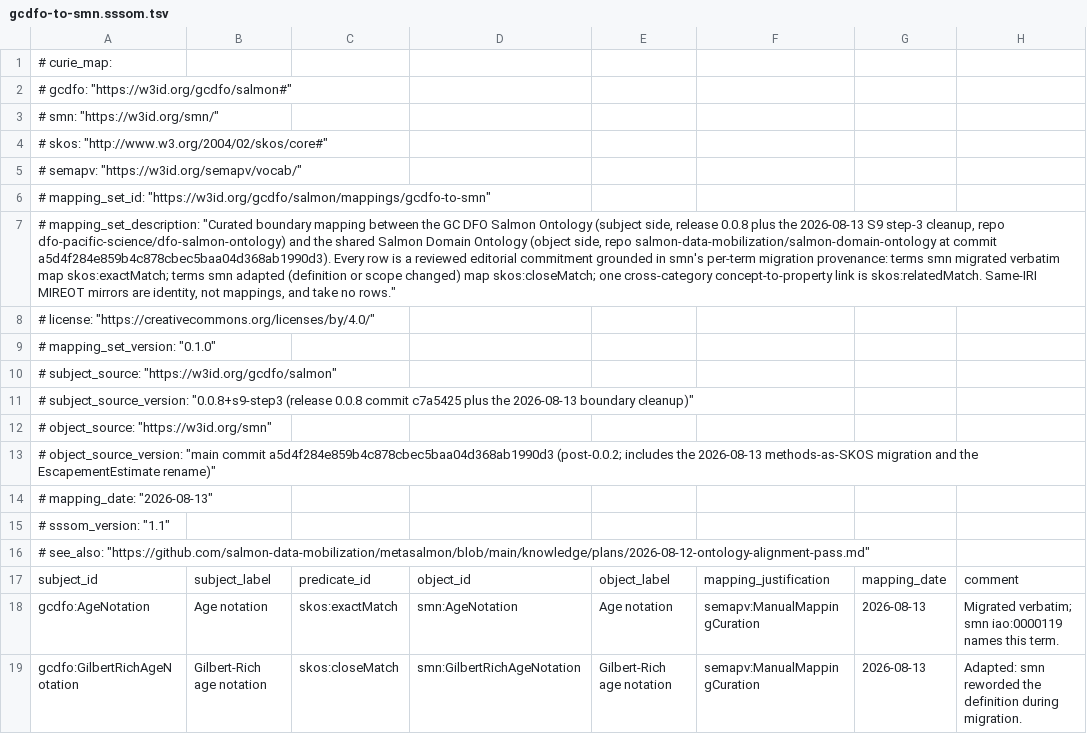
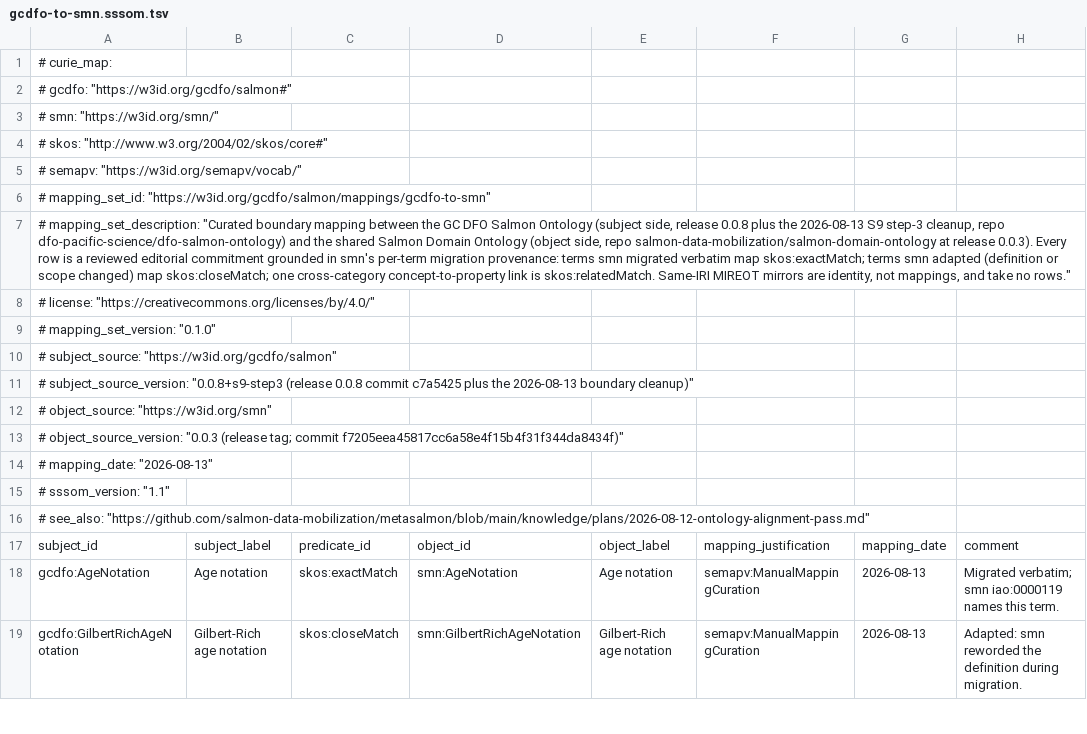
Before and after one commit to dfo-pacific-science/dfo-salmon-ontology, a TSV file: mappings/gcdfo-to-smn.sssom.tsv, drawn as a sheet; only a part is shown; the diff names each change by its address in the sheet, - before the commit and + after, or states it on an @@ line.

Commit message:
Release 0.0.9: S9 step-3 shared-layer boundary, published as SSSOM
Prepares the next release. Verified against the diff rather than the
existing [Unreleased] text, which was wrong in four places (it claimed
28 mapping rows where there are 32, and claimed an owl:imports linkage
that shipped back in 0.0.8) and omitted several real changes; three
pre-0.0.8 leftovers moved to a backfilled 0.0.7 section.

Version 0.0.9 restores monotonicity after the 0.0.999 anomaly, which
predates 0.0.8 and recorded an abandoned pre-1.0 beta scheme. It is a
documented anomaly in the record, not a predecessor to exceed — stated
as a standing note so the next maintainer need not re-derive it. 0.1.0
was rejected: it would treat the abandoned scheme as legitimate, and a
0.0.x line already carries no compatibility guarantee.

SMN_PIN and the mapping set's provenance now cite the smn 0.0.3
release tag instead of an intermediate main commit — a downstream
resolving this closure must be able to pin a tagged, immutable
artifact. Verified safe: none of the 32 mapped terms change. The
mapping description's stale dfo-pacific-science org reference is
fixed too.

Gates re-run green against the release pin: verify-mappings (32 rows,
byte contract), theme-coverage, alpha-lint, ELK reasoning, ROBOT
quality-check (0 ERROR), sssom-py JsonSchema validation, and the
0.0.9 release snapshot.

```diff
--- a/mappings/gcdfo-to-smn.sssom.tsv
+++ b/mappings/gcdfo-to-smn.sssom.tsv
-A7: …salmon-data-mobilization/salmon-domain-ontology at commit a5d4f284e859b4c878cbec5baa04d368ab1990d3). Every row…
+A7: …salmon-data-mobilization/salmon-domain-ontology at release 0.0.3). Every row…
-A13: # object_source_version: "main commit a5d4f284e859b4c878cbec5baa04d368ab1990d3 (post-0.0.2; includes the 2026-08-13 methods-as-SKOS migration and the EscapementEstimate rename)"
+A13: # object_source_version: "0.0.3 (release tag; commit f7205eea45817cc6a58e4f15b4f31f344da8434f)"
```
Also changed, not shown: 16 other files.
